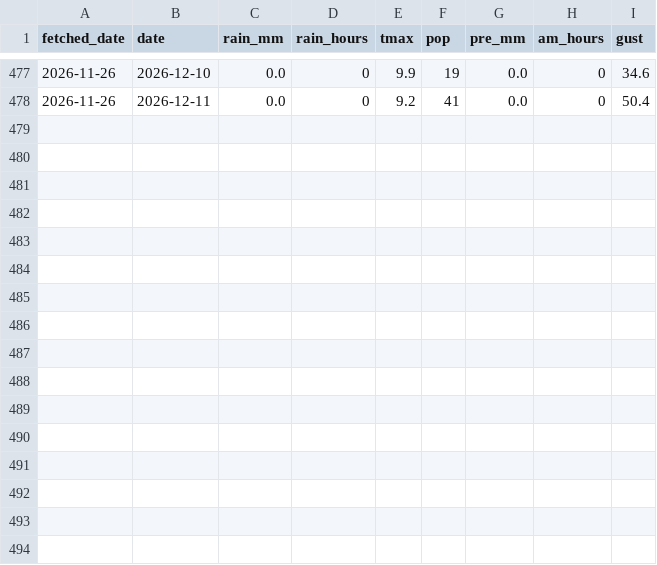
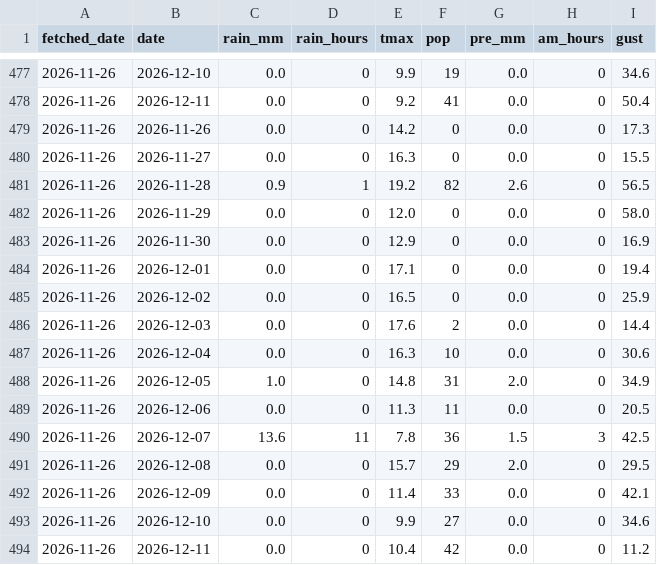
Before and after one commit to EbiharaYuki/disney, a CSV file: data/weather/forecast_log.csv, drawn as a sheet; only a part is shown, gaps mark what is left out; the diff names each change by its address in the sheet, - before the commit and + after, or states it on an @@ line.

```diff
--- a/data/weather/forecast_log.csv
+++ b/data/weather/forecast_log.csv
+row 479: 2026-11-26 | 2026-11-26 | 0.0 | 0 | 14.2 | 0 | 0.0 | 0 | 17.3
+row 480: 2026-11-26 | 2026-11-27 | 0.0 | 0 | 16.3 | 0 | 0.0 | 0 | 15.5
+row 481: 2026-11-26 | 2026-11-28 | 0.9 | 1 | 19.2 | 82 | 2.6 | 0 | 56.5
+row 482: 2026-11-26 | 2026-11-29 | 0.0 | 0 | 12.0 | 0 | 0.0 | 0 | 58.0
+row 483: 2026-11-26 | 2026-11-30 | 0.0 | 0 | 12.9 | 0 | 0.0 | 0 | 16.9
+row 484: 2026-11-26 | 2026-12-01 | 0.0 | 0 | 17.1 | 0 | 0.0 | 0 | 19.4
+row 485: 2026-11-26 | 2026-12-02 | 0.0 | 0 | 16.5 | 0 | 0.0 | 0 | 25.9
+row 486: 2026-11-26 | 2026-12-03 | 0.0 | 0 | 17.6 | 2 | 0.0 | 0 | 14.4
+row 487: 2026-11-26 | 2026-12-04 | 0.0 | 0 | 16.3 | 10 | 0.0 | 0 | 30.6
+row 488: 2026-11-26 | 2026-12-05 | 1.0 | 0 | 14.8 | 31 | 2.0 | 0 | 34.9
+row 489: 2026-11-26 | 2026-12-06 | 0.0 | 0 | 11.3 | 11 | 0.0 | 0 | 20.5
+row 490: 2026-11-26 | 2026-12-07 | 13.6 | 11 | 7.8 | 36 | 1.5 | 3 | 42.5
+row 491: 2026-11-26 | 2026-12-08 | 0.0 | 0 | 15.7 | 29 | 2.0 | 0 | 29.5
+row 492: 2026-11-26 | 2026-12-09 | 0.0 | 0 | 11.4 | 33 | 0.0 | 0 | 42.1
+row 493: 2026-11-26 | 2026-12-10 | 0.0 | 0 | 9.9 | 27 | 0.0 | 0 | 34.6
+row 494: 2026-11-26 | 2026-12-11 | 0.0 | 0 | 10.4 | 42 | 0.0 | 0 | 11.2
```
Also changed, not shown: data/history/qt_forecast_log.csv, data/weather/maihama.csv, 7 other files.
